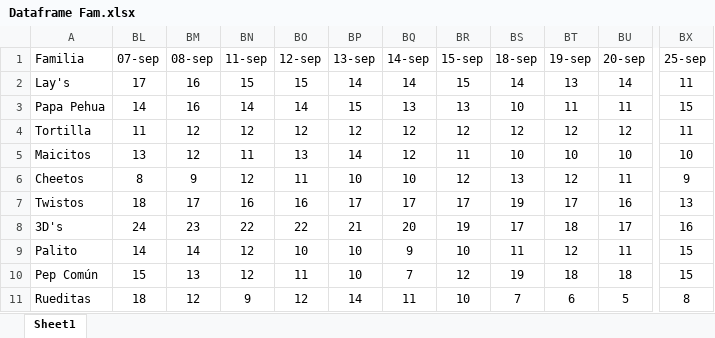
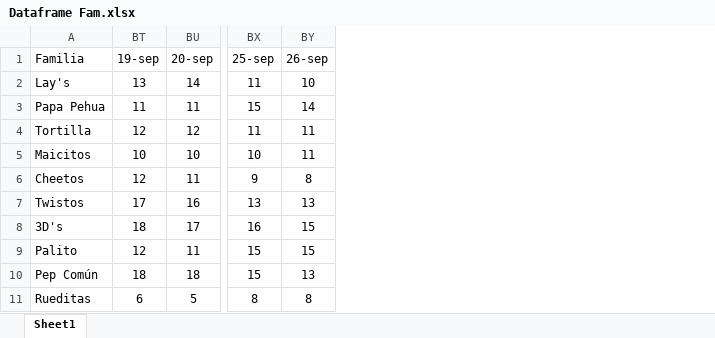
Before and after one commit to Catalinam24/presentaci-n, an Excel workbook: Dataframe Fam.xlsx, sheet Sheet1, drawn as a sheet; only a part is shown, gaps mark what is left out; values as stored, in another font and other column widths than the file's, no borders; removed rows and columns are numbered as before the commit, all else as after; the diff names each change by its address in the sheet, - before the commit and + after, or states it on an @@ line.

```diff
--- a/Dataframe Fam.xlsx (sheet Sheet1)
+++ b/Dataframe Fam.xlsx (sheet Sheet1)
@@ column BL (07-sep) hidden, rows 2-11: 17 | 14 | 11 | 13 | 8 | 18 | 24 | 14 | 15 | 18 @@
@@ column BM (08-sep) hidden, rows 2-11: 16 | 16 | 12 | 12 | 9 | 17 | 23 | 14 | 13 | 12 @@
@@ column BN (11-sep) hidden, rows 2-11: 15 | 14 | 12 | 11 | 12 | 16 | 22 | 12 | 12 | 9 @@
@@ column BO (12-sep) hidden, rows 2-11: 15 | 14 | 12 | 13 | 11 | 16 | 22 | 10 | 11 | 12 @@
@@ column BP (13-sep) hidden, rows 2-11: 14 | 15 | 12 | 14 | 10 | 17 | 21 | 10 | 10 | 14 @@
@@ column BQ (14-sep) hidden, rows 2-11: 14 | 13 | 12 | 12 | 10 | 17 | 20 | 9 | 7 | 11 @@
@@ column BR (15-sep) hidden, rows 2-11: 15 | 13 | 12 | 11 | 12 | 17 | 19 | 10 | 12 | 10 @@
@@ column BS (18-sep) hidden, rows 2-11: 14 | 10 | 12 | 10 | 13 | 19 | 17 | 11 | 19 | 7 @@
+column BY (26-sep), rows 2-11: 10 | 14 | 11 | 11 | 8 | 13 | 15 | 15 | 13 | 8
```
Also changed, not shown: Dataframe ST.xlsx.
